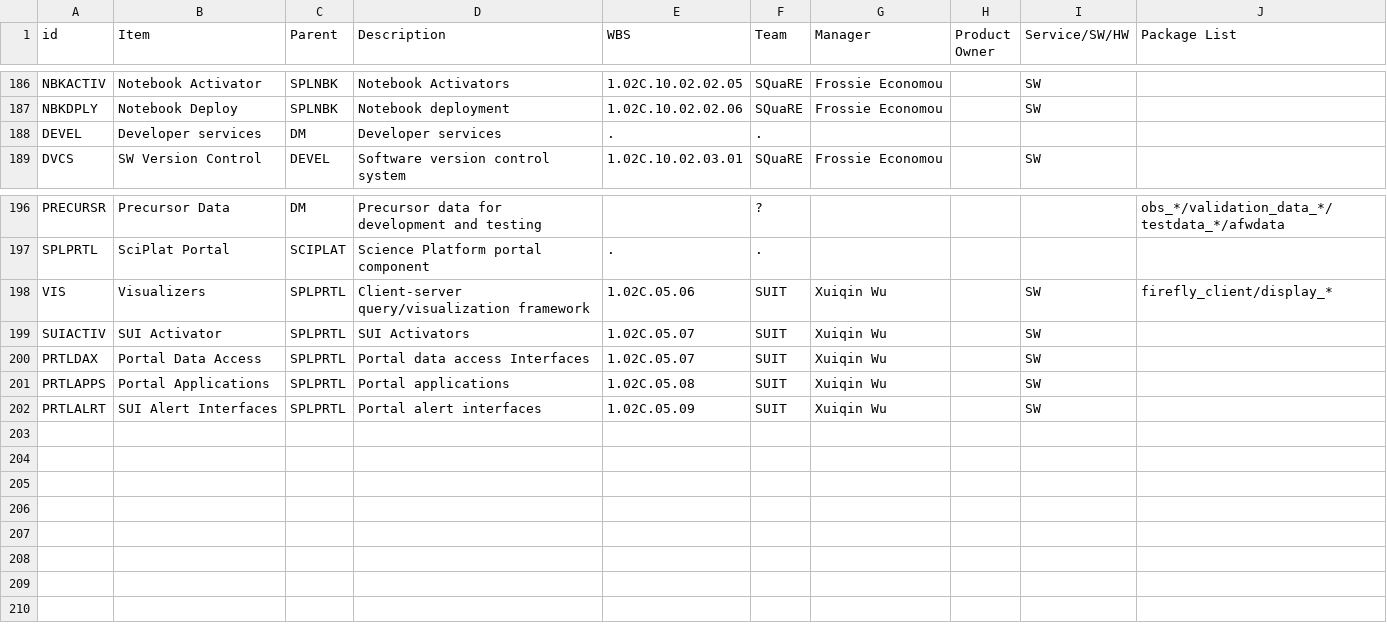
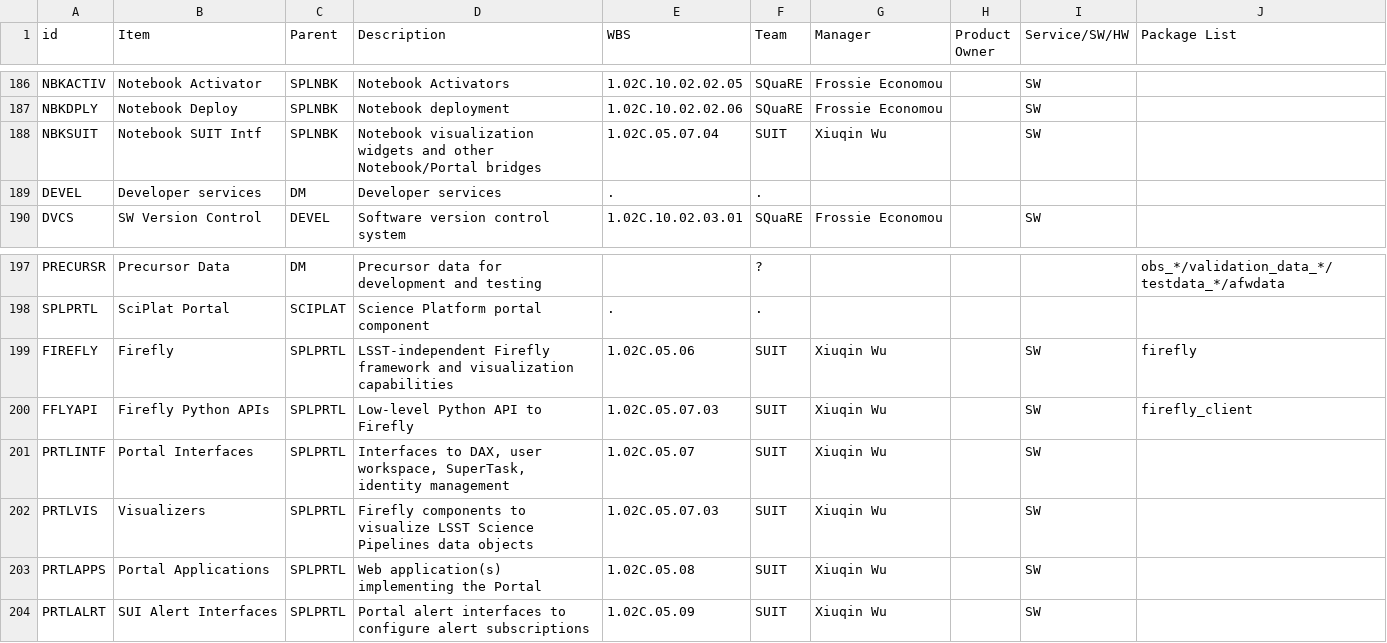
Before and after one commit to lsst/LDM-294, a CSV file: productlist.csv, drawn as a sheet; only a part is shown, gaps mark what is left out.

Commit message:
Fix SUIT products
Based on
https://confluence.lsstcorp.org/display/~gpdf/SUIT+elements+for+the+DM+P
roduct+Tree

```diff
--- a/productlist.csv
+++ b/productlist.csv
@@ -187,2 +187,3 @@ NBKACTIV,Notebook Activator,SPLNBK,Notebook Activators,1.02C.10.02.02.05,SQuaRE,
 NBKDPLY,Notebook Deploy,SPLNBK,Notebook deployment,1.02C.10.02.02.06,SQuaRE,Frossie Economou,,SW,
+NBKSUIT,Notebook SUIT Intf,SPLNBK,Notebook visualization widgets and other Notebook/Portal bridges ,1.02C.05.07.04,SUIT,Xiuqin Wu,,SW,
 DEVEL,Developer services,DM,Developer services,.,.,,,,
@@ -197,6 +198,7 @@ PRECURSR,Precursor Data,DM,Precursor data for development and testing,,?,,,,obs_
 SPLPRTL,SciPlat Portal,SCIPLAT,Science Platform portal component,.,.,,,,
-VIS,Visualizers,SPLPRTL,Client-server query/visualization framework,1.02C.05.06 ,SUIT,Xuiqin Wu,,SW,firefly_client/display_*
-SUIACTIV,SUI Activator,SPLPRTL,SUI Activators,1.02C.05.07,SUIT,Xuiqin Wu,,SW,
-PRTLDAX,Portal Data Access,SPLPRTL,Portal data access Interfaces,1.02C.05.07,SUIT,Xuiqin Wu,,SW,
-PRTLAPPS,Portal Applications,SPLPRTL,Portal applications,1.02C.05.08,SUIT,Xuiqin Wu,,SW,
-PRTLALRT,SUI Alert Interfaces,SPLPRTL,Portal alert interfaces,1.02C.05.09,SUIT,Xuiqin Wu,,SW,
+FIREFLY,Firefly,SPLPRTL,LSST-independent Firefly framework and visualization capabilities,1.02C.05.06 ,SUIT,Xiuqin Wu,,SW,firefly
+FFLYAPI,Firefly Python APIs,SPLPRTL,Low-level Python API to Firefly,1.02C.05.07.03,SUIT,Xiuqin Wu,,SW,firefly_client
+PRTLINTF,Portal Interfaces,SPLPRTL,"Interfaces to DAX, user workspace, SuperTask, identity management",1.02C.05.07,SUIT,Xiuqin Wu,,SW,
+PRTLVIS,Visualizers,SPLPRTL,Firefly components to visualize LSST Science Pipelines data objects,1.02C.05.07.03,SUIT,Xiuqin Wu,,SW,
+PRTLAPPS,Portal Applications,SPLPRTL,Web application(s) implementing the Portal,1.02C.05.08,SUIT,Xiuqin Wu,,SW,
+PRTLALRT,SUI Alert Interfaces,SPLPRTL,Portal alert interfaces to configure alert subscriptions,1.02C.05.09,SUIT,Xiuqin Wu,,SW,
```
